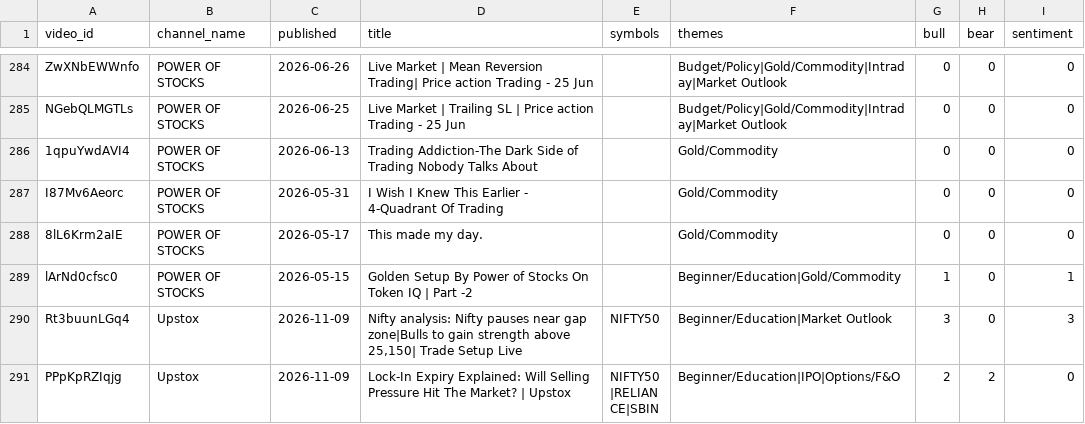
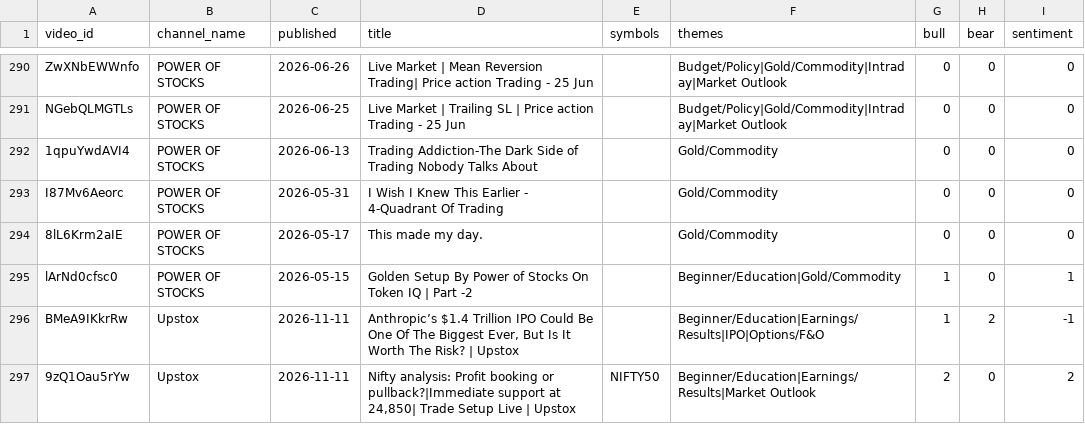
Before and after one commit to devrajai/ArthaSaar, a CSV file: data/analysis/video_scores.csv, drawn as a sheet; only a part is shown, gaps mark what is left out; the shorter side is filled out with more unchanged rows; the diff covers the shown part only; the diff names each change by its address in the sheet, - before the commit and + after, or states it on an @@ line.

```diff
--- a/data/analysis/video_scores.csv
+++ b/data/analysis/video_scores.csv
+row 296: BMeA9IKkrRw | Upstox | 2026-11-11 | Anthropic’s $1.4 Trillion IPO Could Be One Of The Biggest Ever, But Is It Worth The Risk? | Upstox |  | Beginner/Education|Earnings/Results|IPO|Options/F&O | 1 | 2 | -1
+row 297: 9zQ1Oau5rYw | Upstox | 2026-11-11 | Nifty analysis: Profit booking or pullback?|Immediate support at 24,850| Trade Setup Live | Upstox | NIFTY50 | Beginner/Education|Earnings/Results|Market Outlook | 2 | 0 | 2
```
Also changed, not shown: 8 added rows elsewhere in this file, data/analysis/symbol_buzz.csv, data/youtube/groww.csv, 14 other files.
